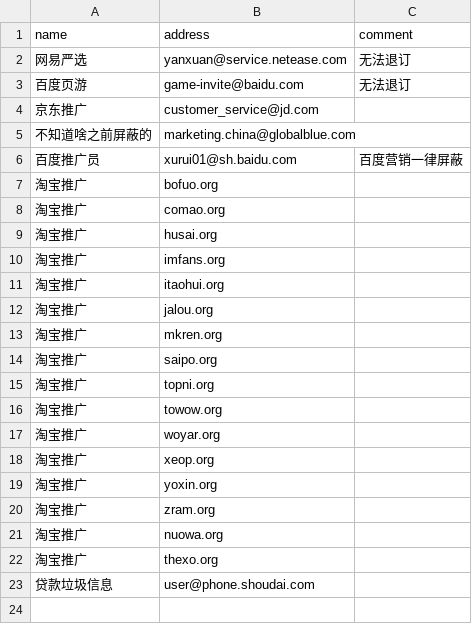
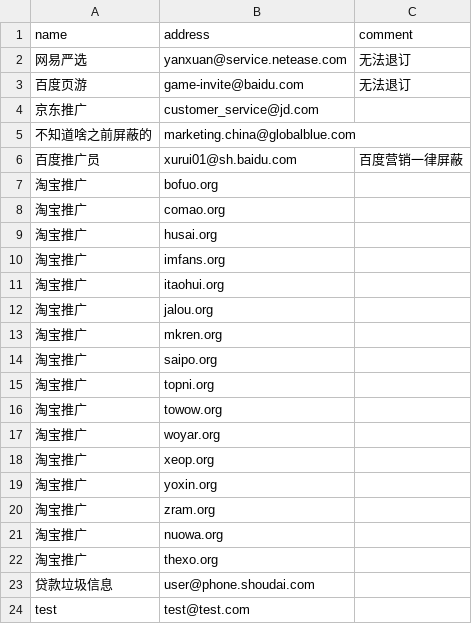
Before and after one commit to laixintao/blackemail, a CSV file: list.csv, drawn as a sheet; the diff names each change by its address in the sheet, - before the commit and + after, or states it on an @@ line.

Commit message:
test

```diff
--- a/list.csv
+++ b/list.csv
+row 24: test | test@test.com
```
